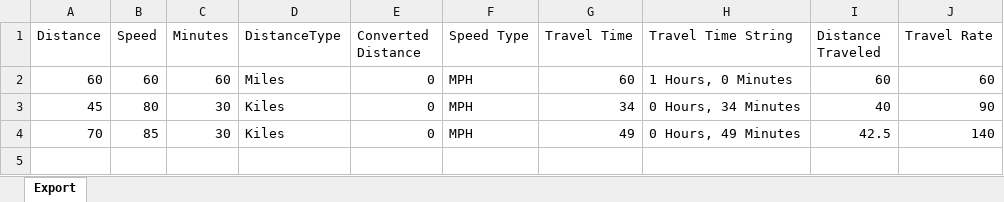
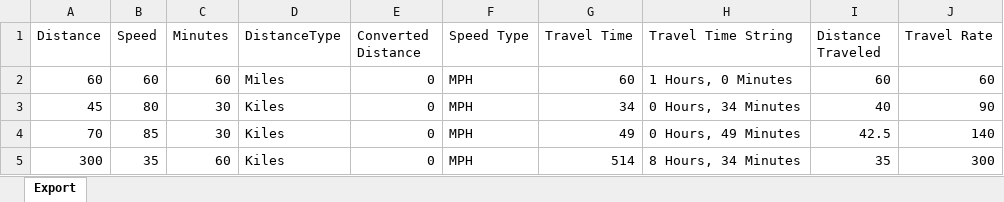
Before and after one commit to clbmrls14/DistanceCalculator, an Excel workbook: CalculatorWPF/export.xlsx, sheet Export, drawn as a sheet; values as stored, in another font and other column widths than the file's, no borders; table styles not drawn; the diff names each change by its address in the sheet, - before the commit and + after, or states it on an @@ line.

```diff
--- a/CalculatorWPF/export.xlsx (sheet Export)
+++ b/CalculatorWPF/export.xlsx (sheet Export)
+row 5: 300 | 35 | 60 | Kiles | 0 | MPH | 514 | 8 Hours, 34 Minutes | 35 | 300
```
Also changed, not shown: 3 other files.
